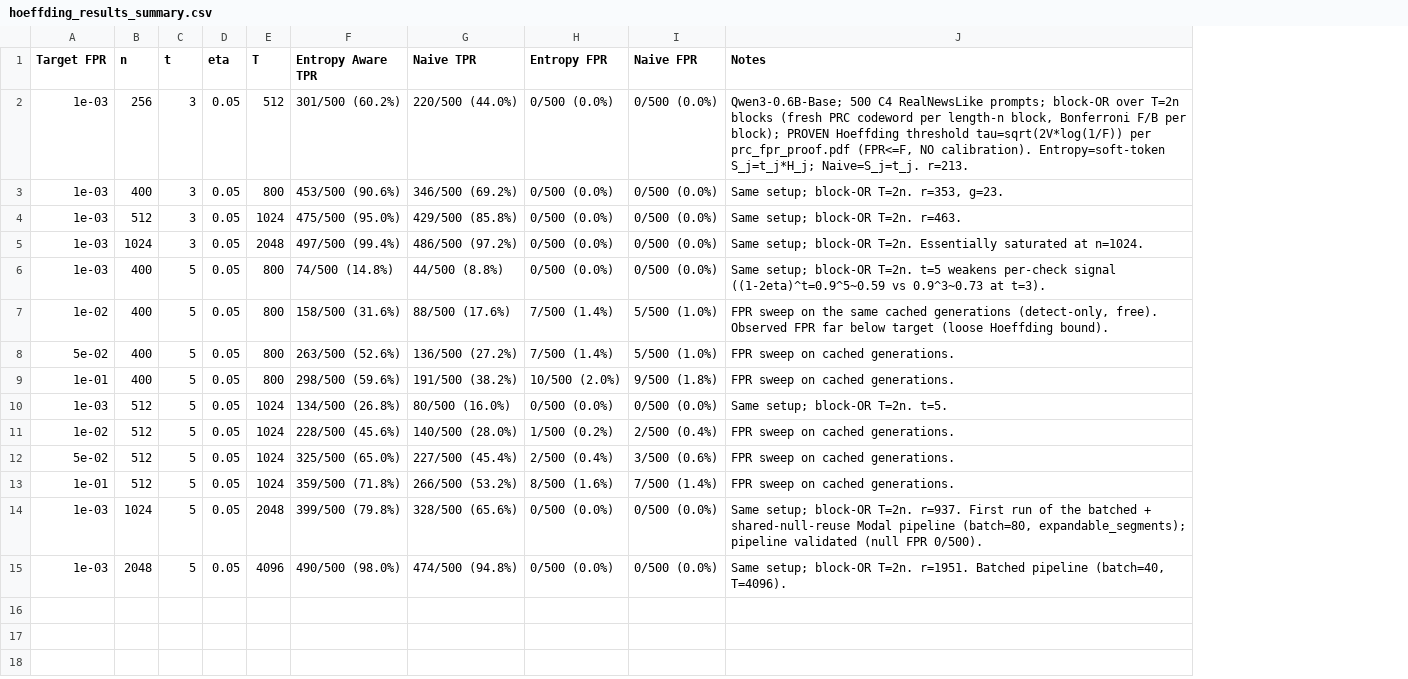
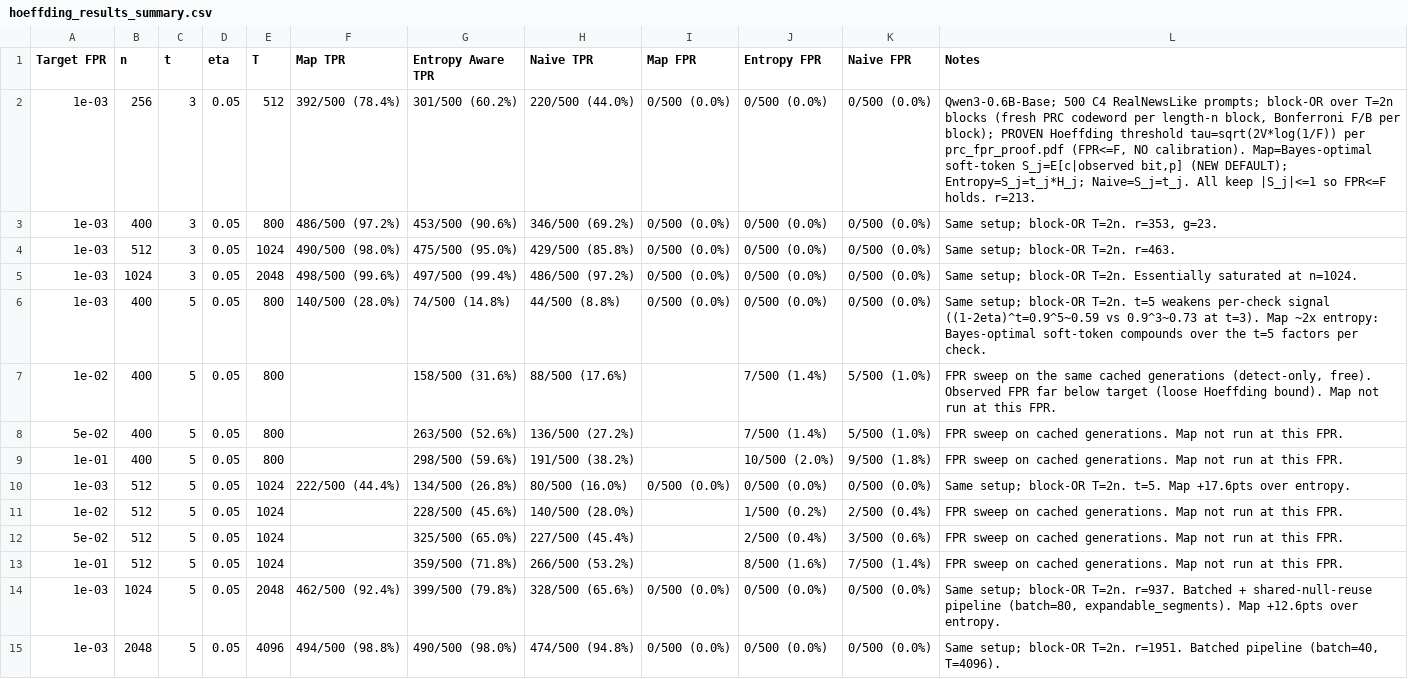
Before and after one commit to Anurag461/Pseudorandom-Code-Watermark, a CSV file: hoeffding_results_summary.csv, drawn as a sheet; addresses are those after the commit; the diff names each change by its address in the sheet, - before the commit and + after, or states it on an @@ line.

Commit message:
Bayes-optimal 'map' soft-token as default detector
- map soft-token S_j = E[c | observed bit, p]: exact posterior mean of the
  +/-1 codeword sign, asymmetric in the observed bit (landing in the low-prob
  partition is a certain watermark signal). Bounded in [-1,1] so the proven
  FPR<=F Hoeffding bound is preserved. Now the default weight in detect_hoeffding.
- Weight registry (WEIGHT_KINDS / weights_from_p): entropy, naive, step gate,
  h2/h3, sqrt, gap = 2*min(p,1-p) and gap-family, for detector comparison.
- modal_run: layout-aware detect_all_any + redetect/redetect_all entrypoints
  (re-detect either cache layout, all weights, CPU-only, no regeneration).
- Results: map beats linear-entropy on every config at FPR 0/500, up to +18pt
  (n=256 t=3) and ~2x at n=400 t=5; logged in hoeffding_results_summary.csv.

```diff
--- a/hoeffding_results_summary.csv
+++ b/hoeffding_results_summary.csv
+column F (Map TPR), rows 2-15: 392/500 (78.4%) | 486/500 (97.2%) | 490/500 (98.0%) | 498/500 (99.6%) | 140/500 (28.0%) |  |  |  | 222/500 (44.4%) |  |  |  | 462/500 (92.4%) | 494/500 (98.8%)
+column I (Map FPR), rows 2-15: 0/500 (0.0%) | 0/500 (0.0%) | 0/500 (0.0%) | 0/500 (0.0%) | 0/500 (0.0%) |  |  |  | 0/500 (0.0%) |  |  |  | 0/500 (0.0%) | 0/500 (0.0%)
-L2 (Notes): …NO calibration). Entropy=soft-token S_j=t_j*H_j; Naive=S_j=t_j. r=213.
+L2 (Notes): …NO calibration). Map=Bayes-optimal soft-token S_j=E[c|observed bit,p] (NEW DEFAULT); Entropy=S_j=t_j*H_j; Naive=S_j=t_j. All keep |S_j|<=1 so FPR<=F holds. r=213.
-L6 (Notes): …at t=3).
+L6 (Notes): …at t=3). Map ~2x entropy: Bayes-optimal soft-token compounds over the t=5 factors per check.
-L7 (Notes): …Hoeffding bound).
+L7 (Notes): …Hoeffding bound). Map not run at this FPR.
-L8:L9 (Notes): FPR sweep on cached generations.
+L8:L9 (Notes): FPR sweep on cached generations. Map not run at this FPR.
-L10 (Notes): Same setup; block-OR T=2n. t=5.
+L10 (Notes): Same setup; block-OR T=2n. t=5. Map +17.6pts over entropy.
-L11:L13 (Notes): FPR sweep on cached generations.
+L11:L13 (Notes): FPR sweep on cached generations. Map not run at this FPR.
-L14 (Notes): …T=2n. r=937. First run of the batched + shared-null-reuse Modal pipeline (batch=80, expandable_segments); pipeline validated (null FPR 0/500).
+L14 (Notes): …T=2n. r=937. Batched + shared-null-reuse pipeline (batch=80, expandable_segments). Map +12.6pts over entropy.
```
Also changed, not shown: 2 other files.
